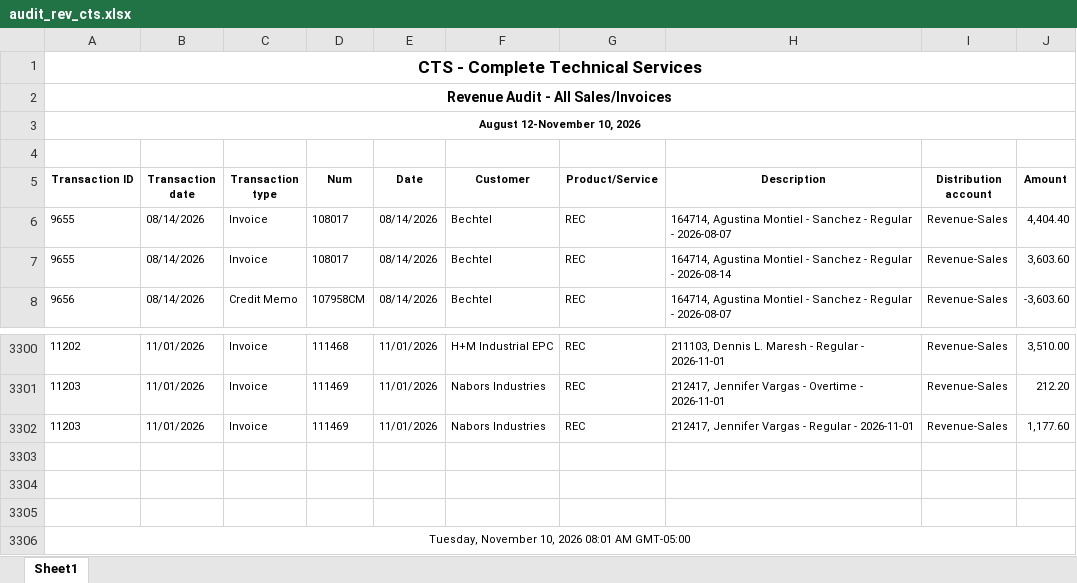
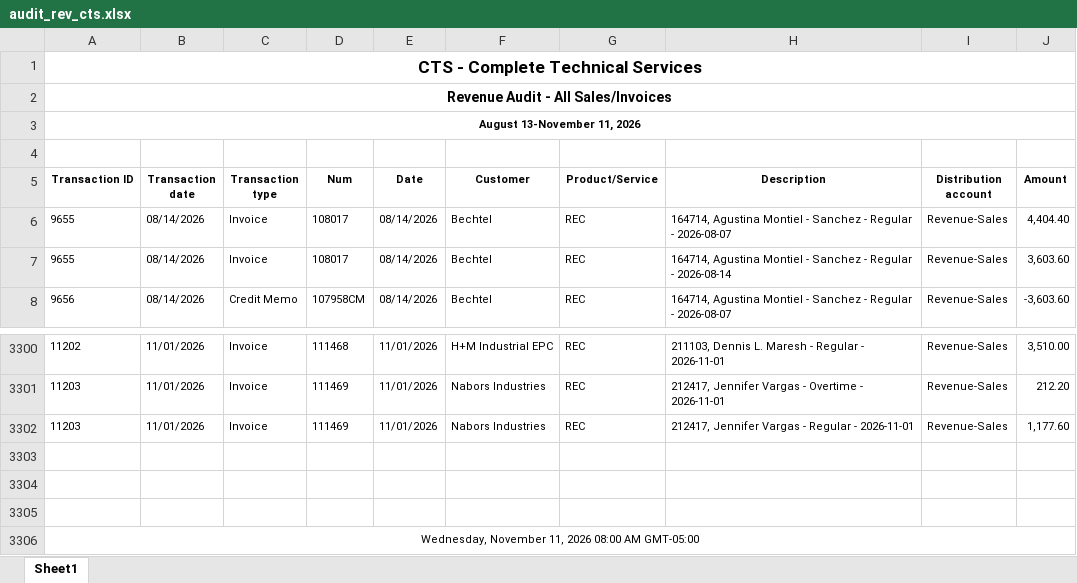
Before and after one commit to Pwilson37OTS/oaktree-invoice-reconciler, an Excel workbook: data/audit_rev_cts.xlsx, sheet Sheet1, drawn as a sheet; only a part is shown, gaps mark what is left out; values as stored, in another font and other column widths than the file's, no borders; the diff names each change by its address in the sheet, - before the commit and + after, or states it on an @@ line.

```diff
--- a/data/audit_rev_cts.xlsx (sheet Sheet1)
+++ b/data/audit_rev_cts.xlsx (sheet Sheet1)
-A3 (Transaction ID): August 12-November 10, 2026
+A3 (Transaction ID): August 13-November 11, 2026
-A3306 (Transaction ID): Tuesday, November 10, 2026 08:01 AM GMT-05:00
+A3306 (Transaction ID): Wednesday, November 11, 2026 08:00 AM GMT-05:00
```
Also changed, not shown: data/billable_charges.xlsx, data/billable_charges_CTS.xlsx.
